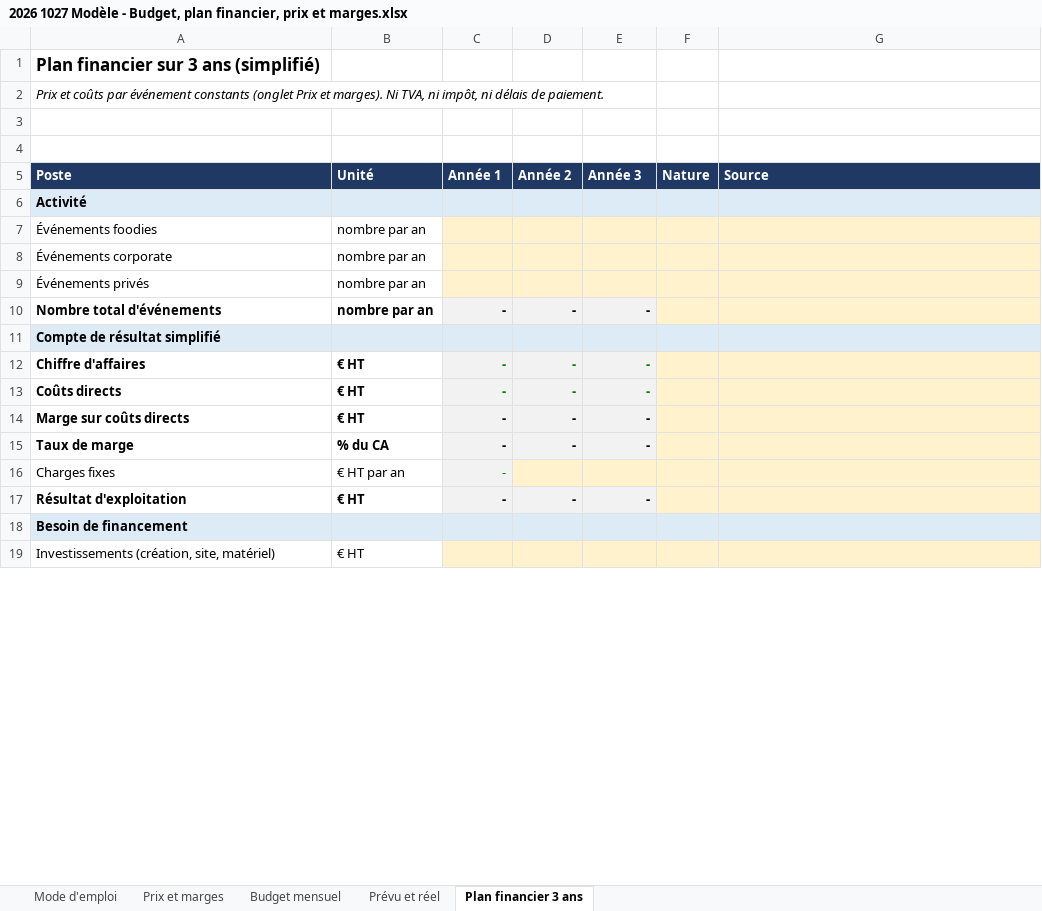
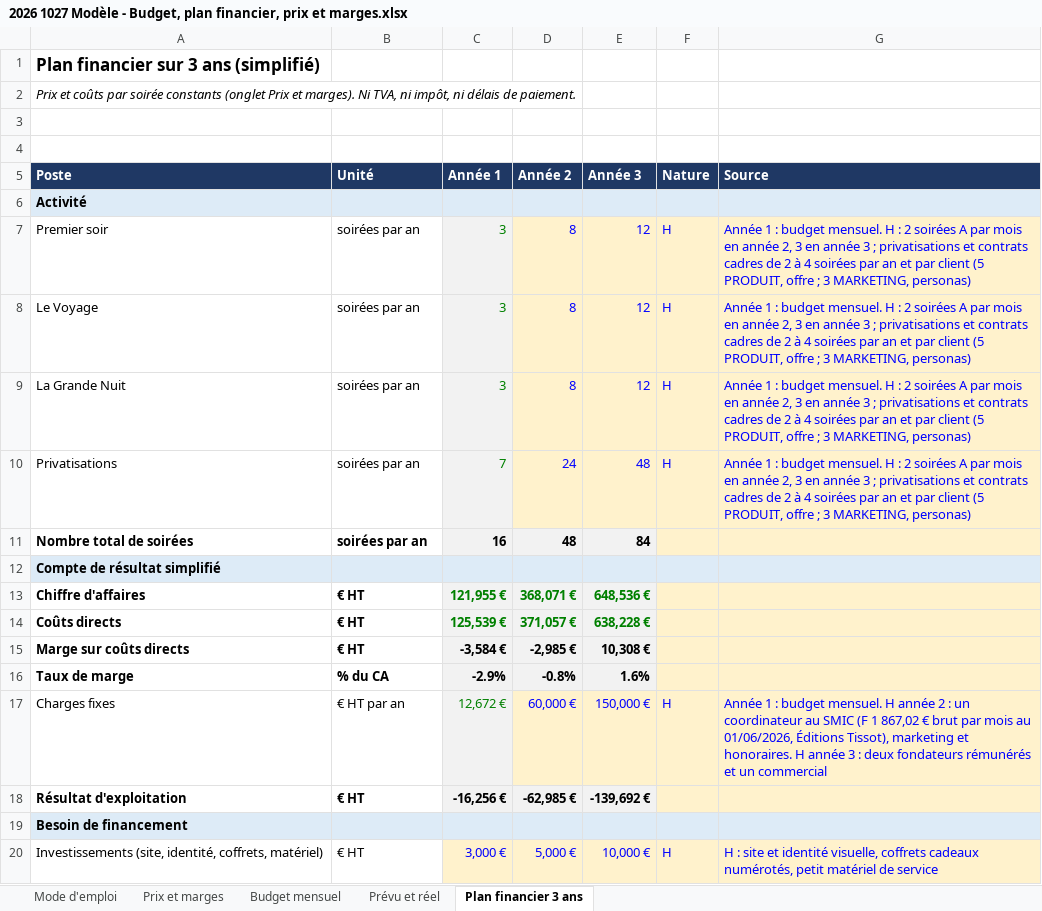
Before and after one commit to Laetitiarv/HEC-GEMM-Groupe-7, an Excel workbook: 2 FINANCE/PREVISIONS/2026 1027 Modèle - Budget, plan financier, prix et marges.xlsx, sheet Plan financier 3 ans, drawn as a sheet; only a part is shown; values as stored, in another font and other column widths than the file's, no borders; removed rows and columns are numbered as before the commit, all else as after; the diff covers the shown part only; the diff names each change by its address in the sheet, - before the commit and + after, or states it on an @@ line.

```diff
--- a/2 FINANCE/PREVISIONS/2026 1027 Modèle - Budget, plan financier, prix et marges.xlsx (sheet Plan financier 3 ans)
+++ b/2 FINANCE/PREVISIONS/2026 1027 Modèle - Budget, plan financier, prix et marges.xlsx (sheet Plan financier 3 ans)
-A2 (Poste): …coûts par événement constants (onglet…
+A2 (Poste): …coûts par soirée constants (onglet…
-row 7: Événements foodies | nombre par an
-row 8: Événements corporate | nombre par an
-row 9: Événements privés | nombre par an
-row 10: Nombre total d'événements | nombre par an | - | - | -
+row 7: Premier soir | soirées par an | 3 | 8 | 12 | H | Année 1 : budget mensuel. H : 2 soirées A par mois en année 2, 3 en année 3 ; privatisations et contrats cadres de 2 à 4 soirées par an et par client (5 PRODUIT, offre ; 3 MARKETING, personas)
+row 8: Le Voyage | soirées par an | 3 | 8 | 12 | H | Année 1 : budget mensuel. H : 2 soirées A par mois en année 2, 3 en année 3 ; privatisations et contrats cadres de 2 à 4 soirées par an et par client (5 PRODUIT, offre ; 3 MARKETING, personas)
+row 9: La Grande Nuit | soirées par an | 3 | 8 | 12 | H | Année 1 : budget mensuel. H : 2 soirées A par mois en année 2, 3 en année 3 ; privatisations et contrats cadres de 2 à 4 soirées par an et par client (5 PRODUIT, offre ; 3 MARKETING, personas)
+row 10: Privatisations | soirées par an | 7 | 24 | 48 | H | Année 1 : budget mensuel. H : 2 soirées A par mois en année 2, 3 en année 3 ; privatisations et contrats cadres de 2 à 4 soirées par an et par client (5 PRODUIT, offre ; 3 MARKETING, personas)
+row 11: Nombre total de soirées | soirées par an | 16 | 48 | 84
-C13 (Année 1): -
+C13 (Année 1): 121,955 €
-D13 (Année 2): -
+D13 (Année 2): 368,071 €
-E13 (Année 3): -
+E13 (Année 3): 648,536 €
-C14 (Année 1): -
+C14 (Année 1): 125,539 €
-D14 (Année 2): -
+D14 (Année 2): 371,057 €
-E14 (Année 3): -
+E14 (Année 3): 638,228 €
-C15 (Année 1): -
+C15 (Année 1): -3,584 €
-D15 (Année 2): -
+D15 (Année 2): -2,985 €
-E15 (Année 3): -
+E15 (Année 3): 10,308 €
-C16 (Année 1): -
+C16 (Année 1): -2.9%
-D16 (Année 2): -
+D16 (Année 2): -0.8%
-E16 (Année 3): -
+E16 (Année 3): 1.6%
-C17 (Année 1): -
+C17 (Année 1): 12,672 €
-D17 (Année 2): (empty)
+D17 (Année 2): 60,000 €
-E17 (Année 3): (empty)
+E17 (Année 3): 150,000 €
-F17 (Nature): (empty)
+F17 (Nature): H
-G17 (Source): (empty)
+G17 (Source): Année 1 : budget mensuel. H année 2 : un coordinateur au SMIC (F 1 867,02 € brut par mois au 01/06/2026, Éditions Tissot), marketing et honoraires. H année 3 : deux fondateurs rémunérés et un commercial
-C18 (Année 1): -
+C18 (Année 1): -16,256 €
-D18 (Année 2): -
+D18 (Année 2): -62,985 €
-E18 (Année 3): -
+E18 (Année 3): -139,692 €
-row 19: Investissements (création, site, matériel) | € HT
+row 20: Investissements (site, identité, coffrets, matériel) | € HT | 3,000 € | 5,000 € | 10,000 € | H | H : site et identité visuelle, coffrets cadeaux numérotés, petit matériel de service
```
Also changed, not shown: 10 edited cells elsewhere in this sheet, sheet Budget mensuel, sheet Prix et marges, sheet Prévu et réel, sheet Mode d'emploi, formulas that keep their value, 2 FINANCE/FINANCEMENT/2026 1027 Modèle - Financement et table de capitalisation.xlsx, 2 FINANCE/TRESORERIE/2026 1027 Modèle - Trésorerie et mois de survie.xlsx, 2 other files.
